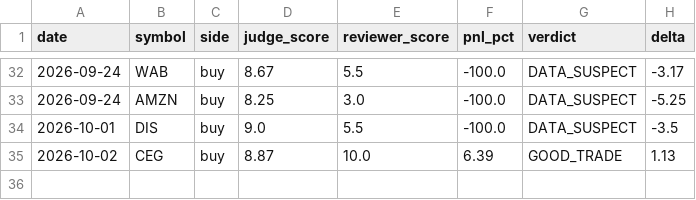
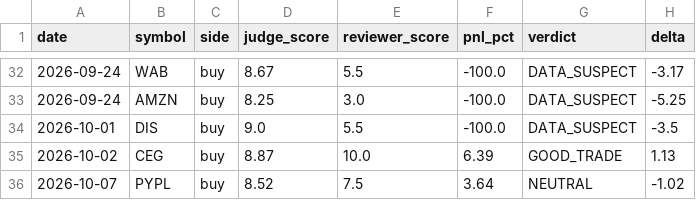
Before and after one commit to AlexTSung/ai-trading-agent, a CSV file: logs/paper/calibration-log.csv, drawn as a sheet; only a part is shown, gaps mark what is left out.

```diff
--- a/logs/paper/calibration-log.csv
+++ b/logs/paper/calibration-log.csv
@@ -35 +35,2 @@ date,symbol,side,judge_score,reviewer_score,pnl_pct,verdict,delta
 2026-10-02,CEG,buy,8.87,10.0,6.39,GOOD_TRADE,1.13
+2026-10-07,PYPL,buy,8.52,7.5,3.64,NEUTRAL,-1.02
```
Also changed, not shown: logs/paper/trade-log.csv, 7 other files.
